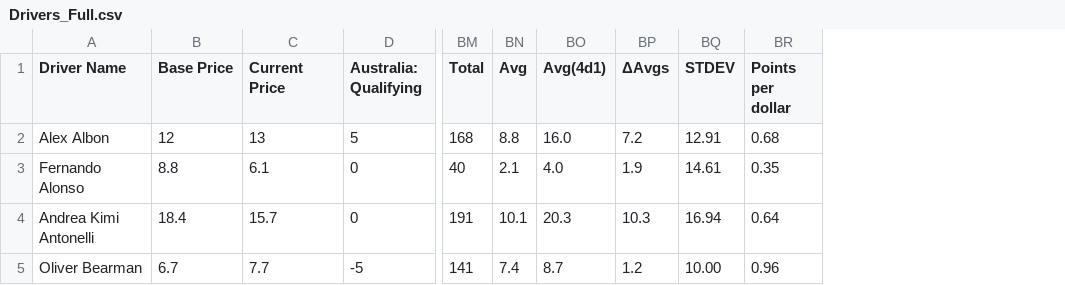
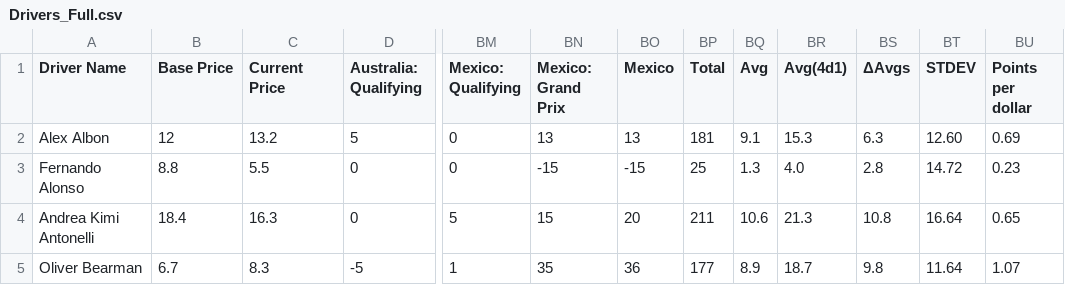
Before and after one commit to AelinaXY/F1-Point-Calc, a CSV file: src/main/resources/Drivers_Full.csv, drawn as a sheet; only a part is shown, gaps mark what is left out; addresses are those after the commit; the diff covers the shown part only; the diff names each change by its address in the sheet, - before the commit and + after, or states it on an @@ line.

Commit message:
Post Mexico updates

```diff
--- a/src/main/resources/Drivers_Full.csv
+++ b/src/main/resources/Drivers_Full.csv
+column BM (Mexico: Qualifying), rows 2-5: 0 | 0 | 5 | 1
+column BN (Mexico: Grand Prix), rows 2-5: 13 | -15 | 15 | 35
+column BO (Mexico), rows 2-5: 13 | -15 | 20 | 36
-C2 (Current Price): 13
+C2 (Current Price): 13.2
-BP2 (Total): 168
+BP2 (Total): 181
-BQ2 (Avg): 8.8
+BQ2 (Avg): 9.1
-BR2 (Avg(4d1)): 16.0
+BR2 (Avg(4d1)): 15.3
-BS2 (ΔAvgs): 7.2
+BS2 (ΔAvgs): 6.3
-BT2 (STDEV): 12.91
+BT2 (STDEV): 12.60
-BU2 (Points per dollar): 0.68
+BU2 (Points per dollar): 0.69
-C3 (Current Price): 6.1
+C3 (Current Price): 5.5
-BP3 (Total): 40
+BP3 (Total): 25
-BQ3 (Avg): 2.1
+BQ3 (Avg): 1.3
-BS3 (ΔAvgs): 1.9
+BS3 (ΔAvgs): 2.8
-BT3 (STDEV): 14.61
+BT3 (STDEV): 14.72
-BU3 (Points per dollar): 0.35
+BU3 (Points per dollar): 0.23
-C4 (Current Price): 15.7
+C4 (Current Price): 16.3
-BP4 (Total): 191
+BP4 (Total): 211
-BQ4 (Avg): 10.1
+BQ4 (Avg): 10.6
-BR4 (Avg(4d1)): 20.3
+BR4 (Avg(4d1)): 21.3
-BS4 (ΔAvgs): 10.3
+BS4 (ΔAvgs): 10.8
-BT4 (STDEV): 16.94
+BT4 (STDEV): 16.64
-BU4 (Points per dollar): 0.64
+BU4 (Points per dollar): 0.65
-C5 (Current Price): 7.7
+C5 (Current Price): 8.3
-BP5 (Total): 141
+BP5 (Total): 177
-BQ5 (Avg): 7.4
+BQ5 (Avg): 8.9
-BR5 (Avg(4d1)): 8.7
+BR5 (Avg(4d1)): 18.7
-BS5 (ΔAvgs): 1.2
+BS5 (ΔAvgs): 9.8
-BT5 (STDEV): 10.00
+BT5 (STDEV): 11.64
-BU5 (Points per dollar): 0.96
+BU5 (Points per dollar): 1.07
```
Also changed, not shown: 106 edited cells elsewhere in this file, src/main/resources/Teams_Full.csv, 1 other file.
